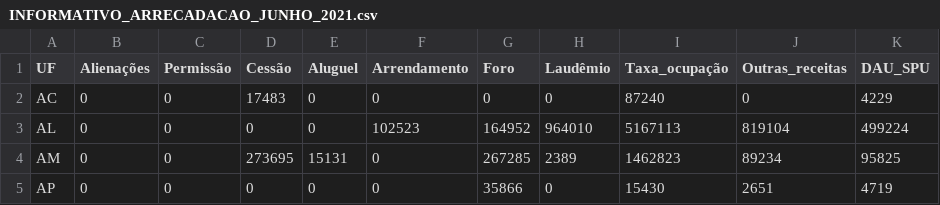
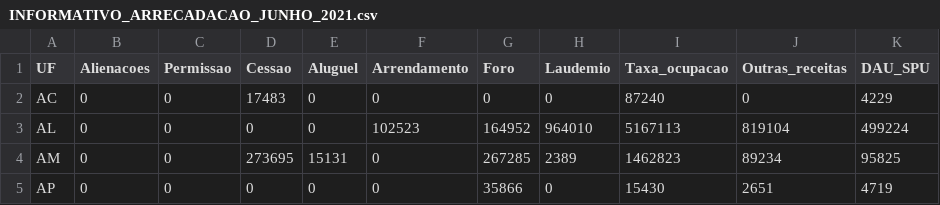
Before and after one commit to marcelo-prof/ENAP_POS, a CSV file: INFORMATIVO_ARRECADACAO_JUNHO_2021.csv, drawn as a sheet; only a part is shown; the diff names each change by its address in the sheet, - before the commit and + after, or states it on an @@ line.

Commit message:
Add files via upload

```diff
--- a/INFORMATIVO_ARRECADACAO_JUNHO_2021.csv
+++ b/INFORMATIVO_ARRECADACAO_JUNHO_2021.csv
-B1: Alienações
+B1: Alienacoes
-C1: Permissão
+C1: Permissao
-D1: Cessão
+D1: Cessao
-H1: Laudêmio
+H1: Laudemio
-I1: Taxa_ocupação
+I1: Taxa_ocupacao
```
